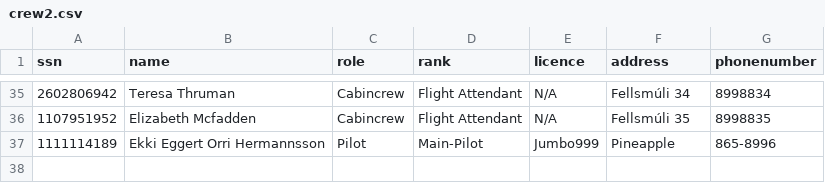
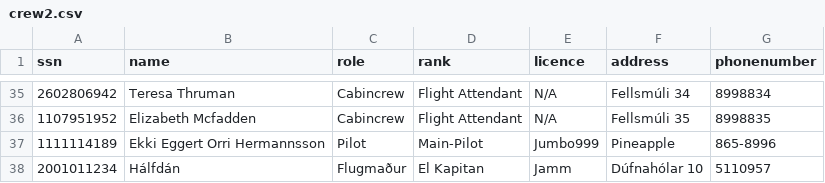
Before and after one commit to fridriks19/Final_programing_assignment1, a CSV file: data/crew2.csv, drawn as a sheet; only a part is shown, gaps mark what is left out.

```diff
--- a/data/crew2.csv
+++ b/data/crew2.csv
@@ -37 +37,2 @@ ssn,name,role,rank,licence,address,phonenumber
 1111114189,Ekki Eggert Orri Hermannsson,Pilot,Main-Pilot,Jumbo999,Pineapple,865-8996
+2001011234,Hálfdán ,Flugmaður,El Kapitan,Jamm,Dúfnahólar 10,5110957
```
Also changed, not shown: data/Destination2.csv, 3 other files.
